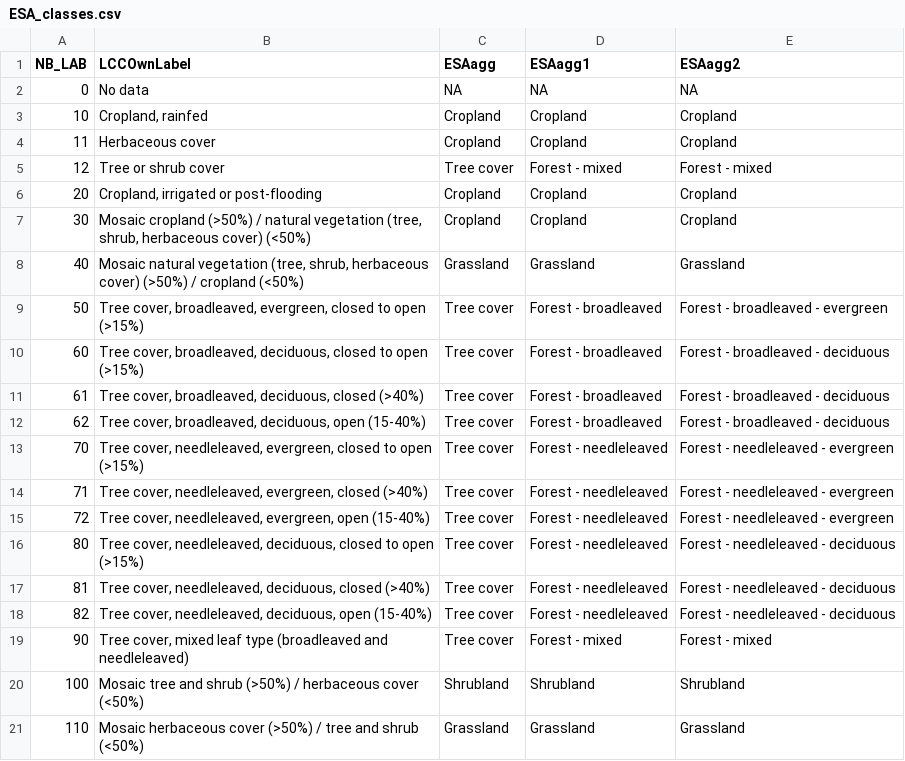
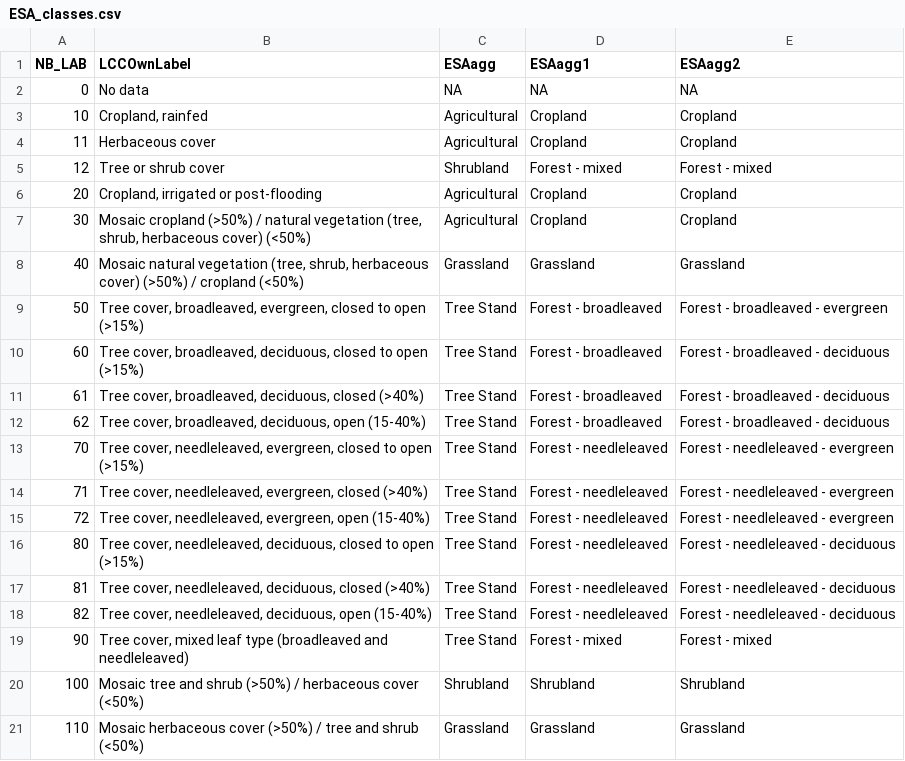
Before and after one commit to cesarterrer/SoilC_CO2, a CSV file: ESA_classes.csv, drawn as a sheet; only a part is shown.

```diff
--- a/ESA_classes.csv
+++ b/ESA_classes.csv
@@ -2,19 +2,19 @@ NB_LAB,LCCOwnLabel,ESAagg,ESAagg1,ESAagg2
 0,No data,NA,NA,NA
-10,"Cropland, rainfed",Cropland,Cropland,Cropland
-11,Herbaceous cover,Cropland,Cropland,Cropland
-12,Tree or shrub cover,Tree cover,Forest - mixed,Forest - mixed
-20,"Cropland, irrigated or post-flooding",Cropland,Cropland,Cropland
-30,"Mosaic cropland (>50%) / natural vegetation (tree, shrub, herbaceous cover) (<50%)",Cropland,Cropland,Cropland
+10,"Cropland, rainfed",Agricultural,Cropland,Cropland
+11,Herbaceous cover,Agricultural,Cropland,Cropland
+12,Tree or shrub cover,Shrubland,Forest - mixed,Forest - mixed
+20,"Cropland, irrigated or post-flooding",Agricultural,Cropland,Cropland
+30,"Mosaic cropland (>50%) / natural vegetation (tree, shrub, herbaceous cover) (<50%)",Agricultural,Cropland,Cropland
 40,"Mosaic natural vegetation (tree, shrub, herbaceous cover) (>50%) / cropland (<50%) ",Grassland,Grassland,Grassland
-50,"Tree cover, broadleaved, evergreen, closed to open (>15%)",Tree cover,Forest - broadleaved,Forest - broadleaved - evergreen
-60,"Tree cover, broadleaved, deciduous, closed to open (>15%)",Tree cover,Forest - broadleaved,Forest - broadleaved - deciduous
-61,"Tree cover, broadleaved, deciduous, closed (>40%)",Tree cover,Forest - broadleaved,Forest - broadleaved - deciduous
-62,"Tree cover, broadleaved, deciduous, open (15-40%)",Tree cover,Forest - broadleaved,Forest - broadleaved - deciduous
-70,"Tree cover, needleleaved, evergreen, closed to open (>15%)",Tree cover,Forest - needleleaved,Forest - needleleaved - evergreen
-71,"Tree cover, needleleaved, evergreen, closed (>40%)",Tree cover,Forest - needleleaved,Forest - needleleaved - evergreen
-72,"Tree cover, needleleaved, evergreen, open (15-40%)",Tree cover,Forest - needleleaved,Forest - needleleaved - evergreen
-80,"Tree cover, needleleaved, deciduous, closed to open (>15%)",Tree cover,Forest - needleleaved,Forest - needleleaved - deciduous
-81,"Tree cover, needleleaved, deciduous, closed (>40%)",Tree cover,Forest - needleleaved,Forest - needleleaved - deciduous
-82,"Tree cover, needleleaved, deciduous, open (15-40%)",Tree cover,Forest - needleleaved,Forest - needleleaved - deciduous
-90,"Tree cover, mixed leaf type (broadleaved and needleleaved)",Tree cover,Forest - mixed,Forest - mixed
+50,"Tree cover, broadleaved, evergreen, closed to open (>15%)",Tree Stand,Forest - broadleaved,Forest - broadleaved - evergreen
+60,"Tree cover, broadleaved, deciduous, closed to open (>15%)",Tree Stand,Forest - broadleaved,Forest - broadleaved - deciduous
+61,"Tree cover, broadleaved, deciduous, closed (>40%)",Tree Stand,Forest - broadleaved,Forest - broadleaved - deciduous
+62,"Tree cover, broadleaved, deciduous, open (15-40%)",Tree Stand,Forest - broadleaved,Forest - broadleaved - deciduous
+70,"Tree cover, needleleaved, evergreen, closed to open (>15%)",Tree Stand,Forest - needleleaved,Forest - needleleaved - evergreen
+71,"Tree cover, needleleaved, evergreen, closed (>40%)",Tree Stand,Forest - needleleaved,Forest - needleleaved - evergreen
+72,"Tree cover, needleleaved, evergreen, open (15-40%)",Tree Stand,Forest - needleleaved,Forest - needleleaved - evergreen
+80,"Tree cover, needleleaved, deciduous, closed to open (>15%)",Tree Stand,Forest - needleleaved,Forest - needleleaved - deciduous
+81,"Tree cover, needleleaved, deciduous, closed (>40%)",Tree Stand,Forest - needleleaved,Forest - needleleaved - deciduous
+82,"Tree cover, needleleaved, deciduous, open (15-40%)",Tree Stand,Forest - needleleaved,Forest - needleleaved - deciduous
+90,"Tree cover, mixed leaf type (broadleaved and needleleaved)",Tree Stand,Forest - mixed,Forest - mixed
 100,Mosaic tree and shrub (>50%) / herbaceous cover (<50%),Shrubland,Shrubland,Shrubland
```
Also changed, not shown: Summary_ESA.csv, soilC - combined.csv, 20 other files.
